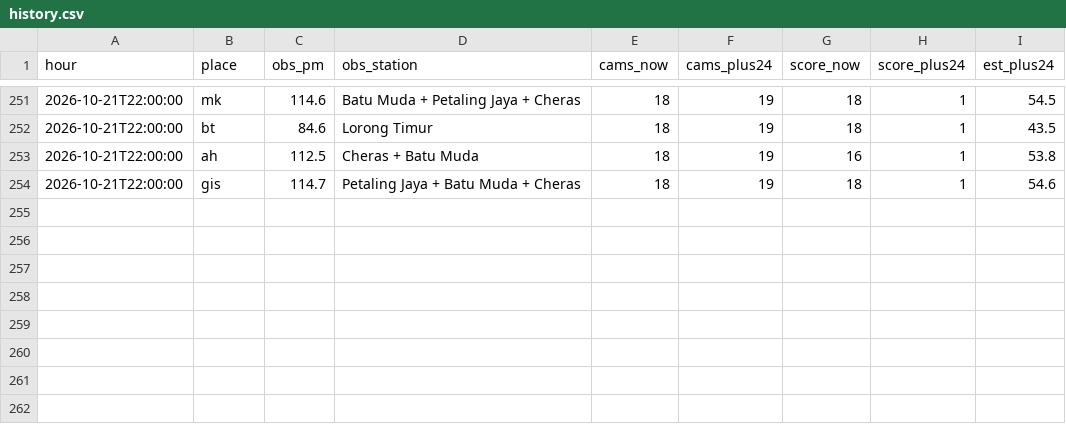
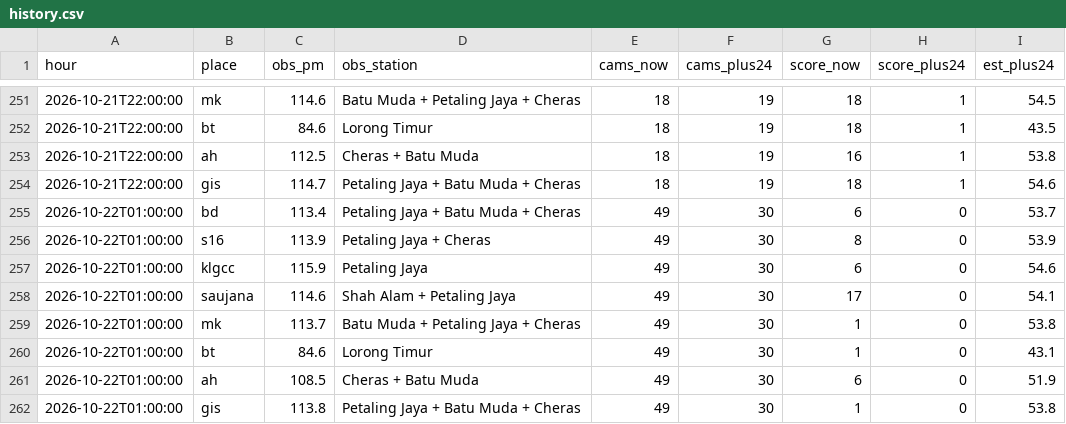
Before and after one commit to xdrbj5wqkf-lang/haze-watch, a CSV file: data/history.csv, drawn as a sheet; only a part is shown, gaps mark what is left out.

Commit message:
Hourly data 2026-10-22T01:00Z

```diff
--- a/data/history.csv
+++ b/data/history.csv
@@ -254 +254,9 @@ hour,place,obs_pm,obs_station,cams_now,cams_plus24,score_now,score_plus24,est_pl
 2026-10-21T22:00:00,gis,114.7,Petaling Jaya + Batu Muda + Cheras,18,19,18,1,54.6
+2026-10-22T01:00:00,bd,113.4,Petaling Jaya + Batu Muda + Cheras,49,30,6,0,53.7
+2026-10-22T01:00:00,s16,113.9,Petaling Jaya + Cheras,49,30,8,0,53.9
+2026-10-22T01:00:00,klgcc,115.9,Petaling Jaya,49,30,6,0,54.6
+2026-10-22T01:00:00,saujana,114.6,Shah Alam + Petaling Jaya,49,30,17,0,54.1
+2026-10-22T01:00:00,mk,113.7,Batu Muda + Petaling Jaya + Cheras,49,30,1,0,53.8
+2026-10-22T01:00:00,bt,84.6,Lorong Timur,49,30,1,0,43.1
+2026-10-22T01:00:00,ah,108.5,Cheras + Batu Muda,49,30,6,0,51.9
+2026-10-22T01:00:00,gis,113.8,Petaling Jaya + Batu Muda + Cheras,49,30,1,0,53.8
```
